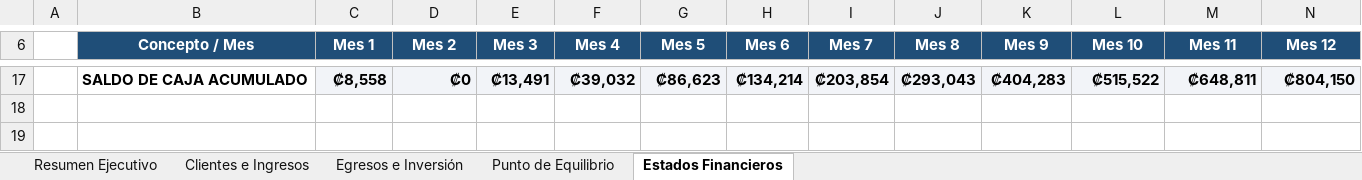
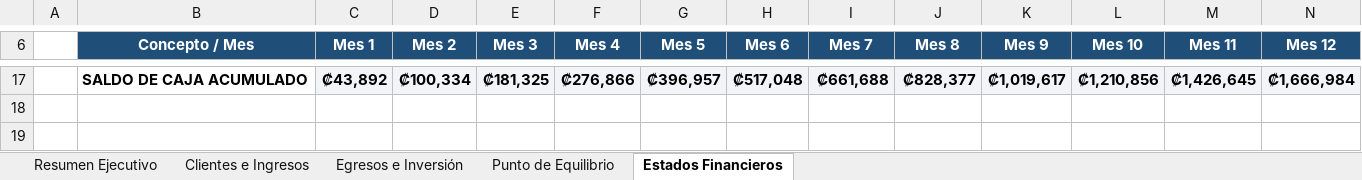
Before and after one commit to Derian8/gymhub-backend, an Excel workbook: docs/gymhub_expotecnica/modelo_negocios/Analisis_ gym.xlsx, sheet Estados Financieros, drawn as a sheet; only a part is shown, gaps mark what is left out; values as stored, in another font and other column widths than the file's, no borders; the diff covers the shown part only; the diff names each change by its address in the sheet, - before the commit and + after, or states it on an @@ line.

```diff
--- a/docs/gymhub_expotecnica/modelo_negocios/Analisis_ gym.xlsx (sheet Estados Financieros)
+++ b/docs/gymhub_expotecnica/modelo_negocios/Analisis_ gym.xlsx (sheet Estados Financieros)
-C17 (Mes 1): ₡8,558
+C17 (Mes 1): ₡43,892
-D17 (Mes 2): ₡0
+D17 (Mes 2): ₡100,334
-E17 (Mes 3): ₡13,491
+E17 (Mes 3): ₡181,325
-F17 (Mes 4): ₡39,032
+F17 (Mes 4): ₡276,866
-G17 (Mes 5): ₡86,623
+G17 (Mes 5): ₡396,957
-H17 (Mes 6): ₡134,214
+H17 (Mes 6): ₡517,048
-I17 (Mes 7): ₡203,854
+I17 (Mes 7): ₡661,688
-J17 (Mes 8): ₡293,043
+J17 (Mes 8): ₡828,377
-K17 (Mes 9): ₡404,283
+K17 (Mes 9): ₡1,019,617
-L17 (Mes 10): ₡515,522
+L17 (Mes 10): ₡1,210,856
-M17 (Mes 11): ₡648,811
+M17 (Mes 11): ₡1,426,645
-N17 (Mes 12): ₡804,150
+N17 (Mes 12): ₡1,666,984
```
Also changed, not shown: 3 added rows, 3 removed rows and 70 edited cells elsewhere in this sheet, sheet Punto de Equilibrio, sheet Egresos e Inversión, sheet Resumen Ejecutivo, charts or pictures, docs/gymhub_expotecnica/modelo_negocios/Modelo de Costeo y Precio.xlsx, 4 other files.
